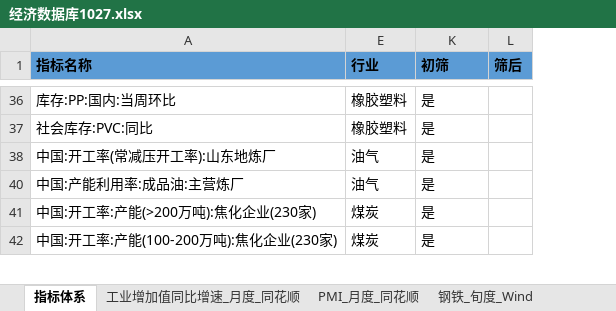
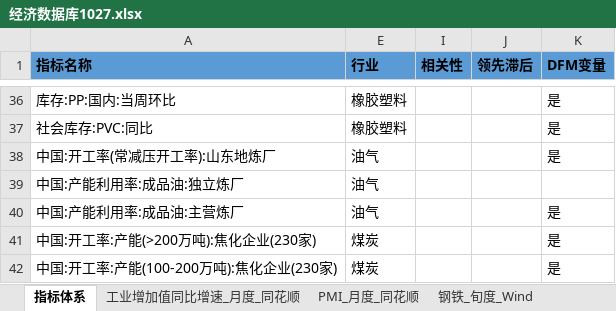
Before and after one commit to BichengNiu/HTFA, an Excel workbook: data/经济数据库1027.xlsx, sheet 指标体系, drawn as a sheet; only a part is shown, gaps mark what is left out; values as stored, in another font and other column widths than the file's, no borders; removed rows and columns are numbered as before the commit, all else as after; the diff covers the shown part only; the diff names each change by its address in the sheet, - before the commit and + after, or states it on an @@ line.

```diff
--- a/data/经济数据库1027.xlsx (sheet 指标体系)
+++ b/data/经济数据库1027.xlsx (sheet 指标体系)
@@ column I (相关性) unhidden, empty @@
@@ column J (领先滞后) unhidden, empty @@
-column L (筛后), empty
-K1: 初筛
+K1: DFM变量
@@ row 39 unhidden: 中国:产能利用率:成品油:独立炼厂 | 油气 @@
```
Also changed, not shown: 61 hidden or unhidden rows and 1 edited cell elsewhere in this sheet, sheet 工业增加值同比增速_月度_同花顺, 30 other files.
